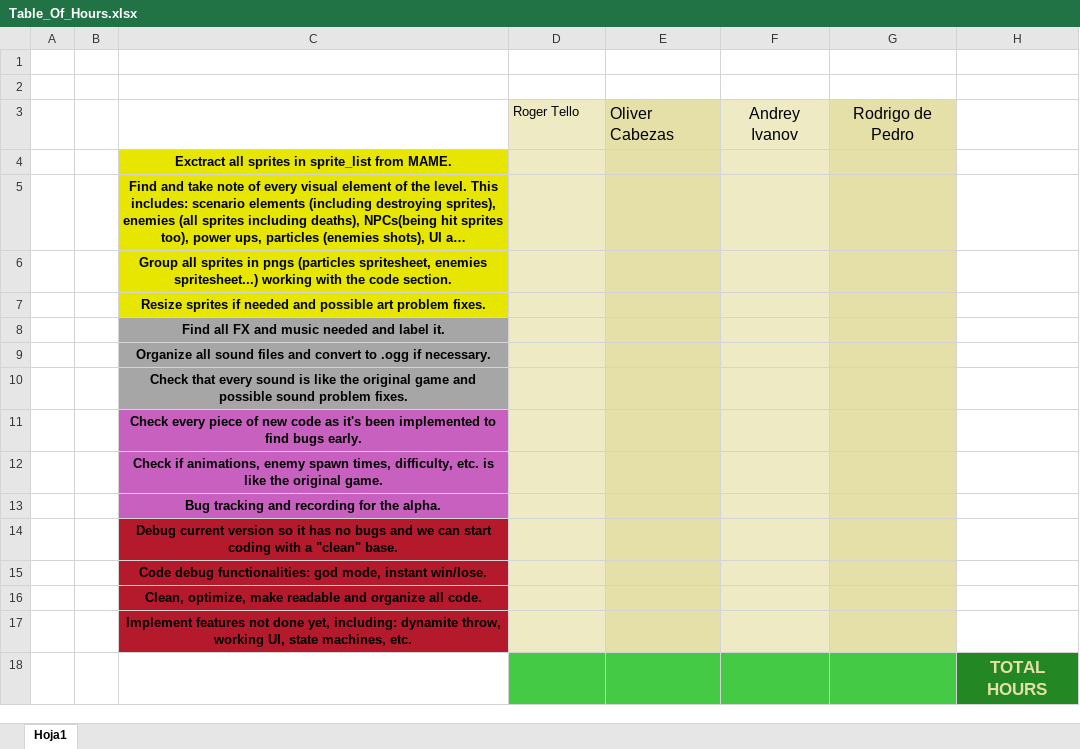
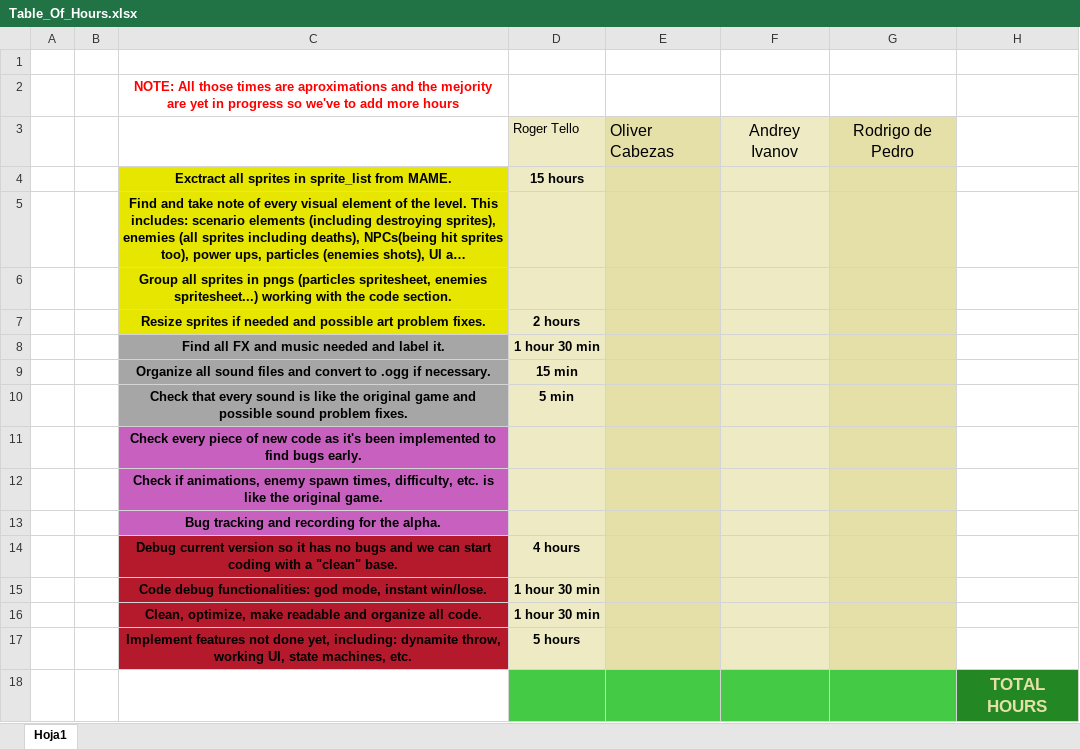
Before and after one commit to rodrigodpl/Project1_BloodBros, an Excel workbook: Organization/Table_Of_Hours.xlsx, sheet Hoja1, drawn as a sheet; long unchanged cells end in …; values as stored, in another font and other column widths than the file's, no borders; the diff names each change by its address in the sheet, - before the commit and + after, or states it on an @@ line.

Commit message:
update table hours

```diff
--- a/Organization/Table_Of_Hours.xlsx (sheet Hoja1)
+++ b/Organization/Table_Of_Hours.xlsx (sheet Hoja1)
-C2: (empty)
+C2: NOTE: All those times are aproximations and the mejority are yet in progress so we've to add more hours
-D4: (empty)
+D4: 15 hours
-D7: (empty)
+D7: 2 hours
-D8: (empty)
+D8: 1 hour 30 min
-D9: (empty)
+D9: 15 min
-D10: (empty)
+D10: 5 min
-D14: (empty)
+D14: 4 hours
-D15:D16: (empty)
+D15:D16: 1 hour 30 min
-D17: (empty)
+D17: 5 hours
```
